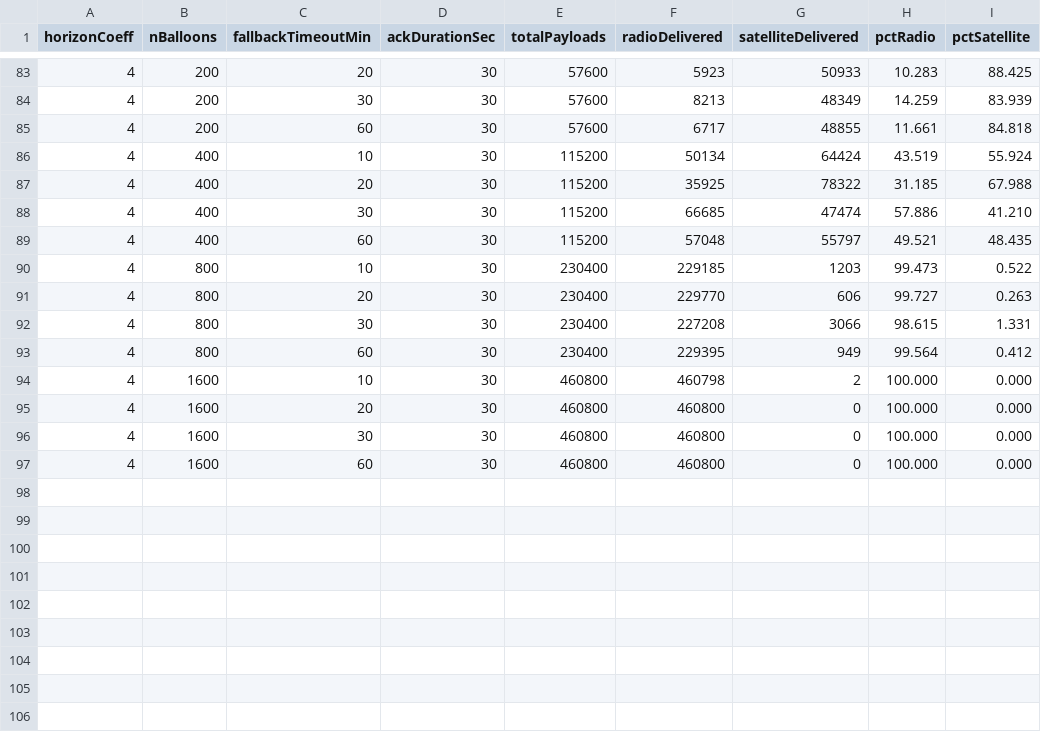
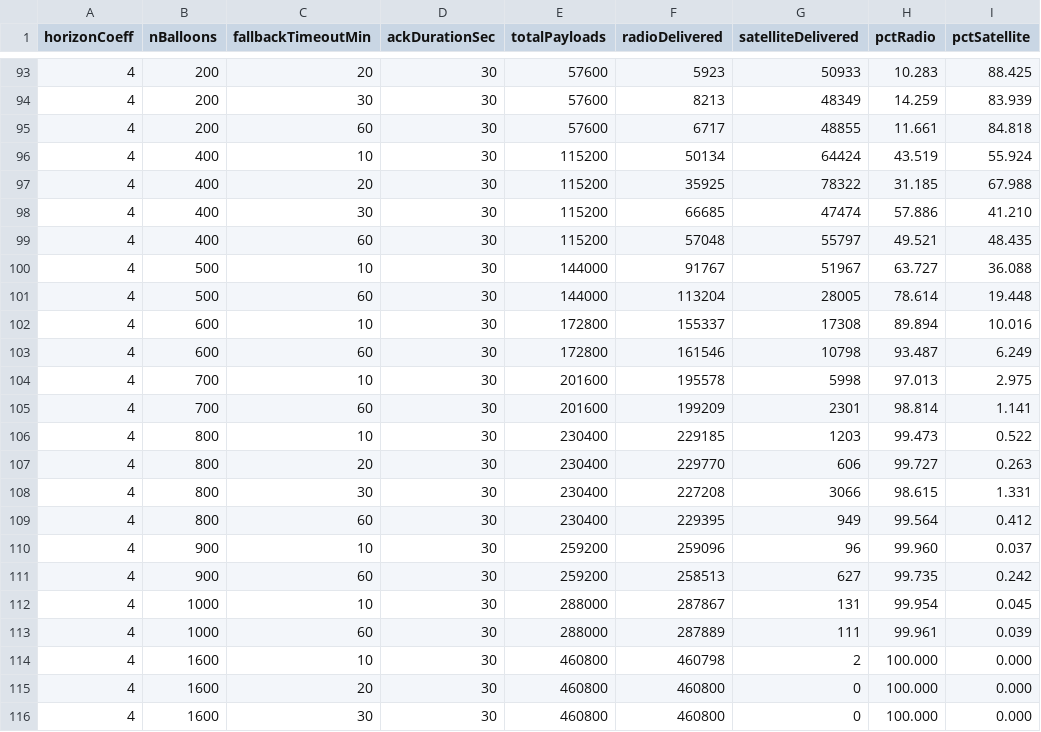
Before and after one commit to rharnish/zephyrian-mesh, a CSV file: experiments/connectivity-sweep-results-rust.csv, drawn as a sheet; only a part is shown, gaps mark what is left out; the shorter side is filled out with more unchanged rows; the diff covers the shown part only.

```diff
--- a/experiments/connectivity-sweep-results-rust.csv
+++ b/experiments/connectivity-sweep-results-rust.csv
@@ -89,2 +99,8 @@ horizonCoeff,nBalloons,fallbackTimeoutMin,ackDurationSec,totalPayloads,radioDeli
 4,400,60,30,115200,57048,55797,49.521,48.435
+4,500,10,30,144000,91767,51967,63.727,36.088
+4,500,60,30,144000,113204,28005,78.614,19.448
+4,600,10,30,172800,155337,17308,89.894,10.016
+4,600,60,30,172800,161546,10798,93.487,6.249
+4,700,10,30,201600,195578,5998,97.013,2.975
+4,700,60,30,201600,199209,2301,98.814,1.141
 4,800,10,30,230400,229185,1203,99.473,0.522
@@ -93,2 +109,6 @@ horizonCoeff,nBalloons,fallbackTimeoutMin,ackDurationSec,totalPayloads,radioDeli
 4,800,60,30,230400,229395,949,99.564,0.412
+4,900,10,30,259200,259096,96,99.960,0.037
+4,900,60,30,259200,258513,627,99.735,0.242
+4,1000,10,30,288000,287867,131,99.954,0.045
+4,1000,60,30,288000,287889,111,99.961,0.039
 4,1600,10,30,460800,460798,2,100.000,0.000
```
Also changed, not shown: 10 added rows elsewhere in this file, 5 other files.
